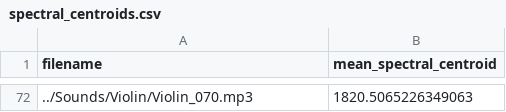
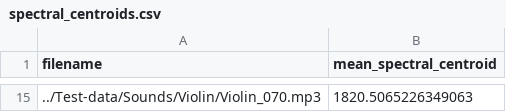
Before and after one commit to rothdu/EEE4114F--Project, a CSV file: Code/spectral_centroids.csv, drawn as a sheet; only a part is shown, gaps mark what is left out; the diff covers the shown part only.

```diff
--- a/Code/spectral_centroids.csv
+++ b/Code/spectral_centroids.csv
@@ -72 +15 @@ filename,mean_spectral_centroid
-../Sounds/Violin/Violin_070.mp3,1820.5065226349063
+../Test-data/Sounds/Violin/Violin_070.mp3,1820.5065226349063
```
Also changed, not shown: 13 added rows and 70 removed rows elsewhere in this file, 4 other files.
